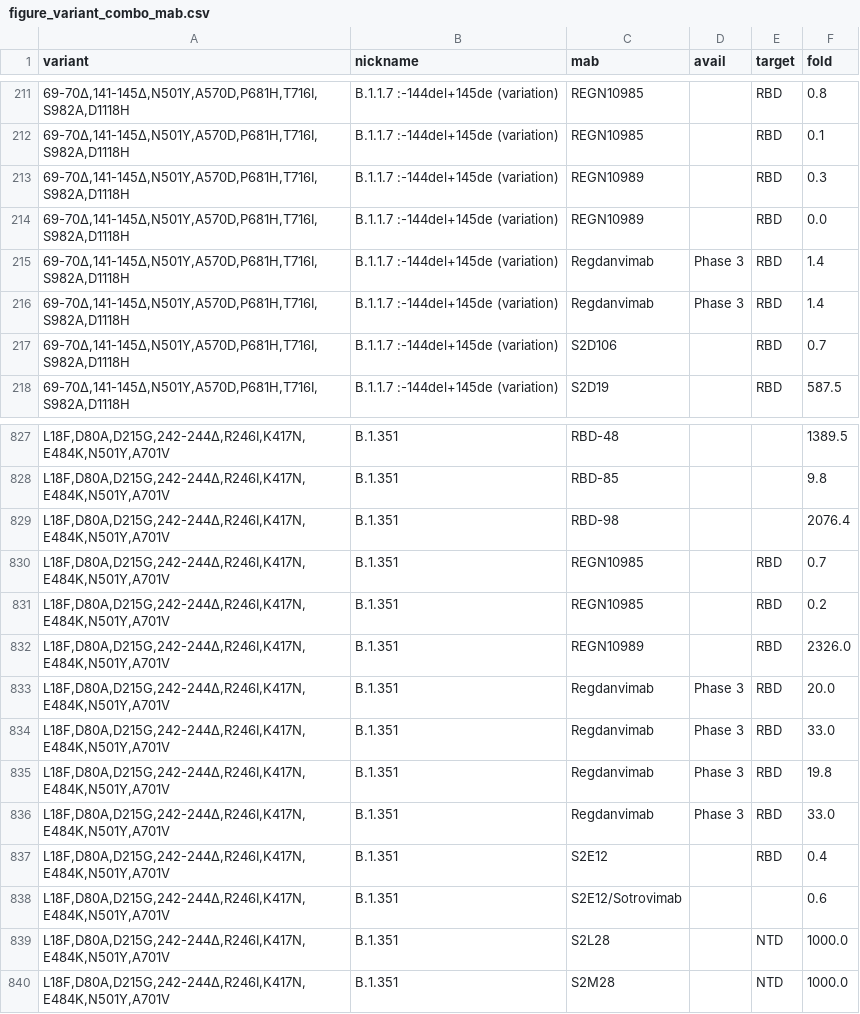
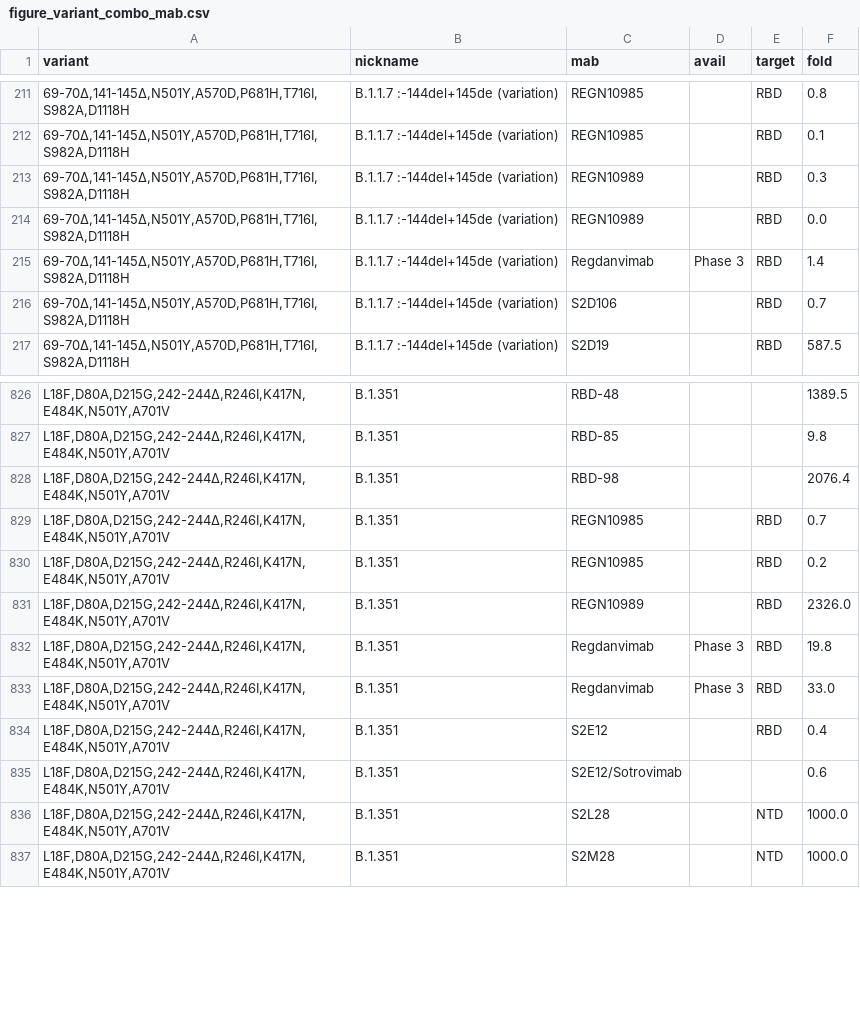
Before and after one commit to hivdb/covid-drdb-reports, a CSV file: report_tables/figure_variant_combo_mab.csv, drawn as a sheet; only a part is shown, gaps mark what is left out; the diff names each change by its address in the sheet, - before the commit and + after, or states it on an @@ line.

```diff
--- a/report_tables/figure_variant_combo_mab.csv
+++ b/report_tables/figure_variant_combo_mab.csv
-row 216: 69-70∆,141-145∆,N501Y,A570D,P681H,T716I,S982A,D1118H | B.1.1.7 :-144del+145de (variation) | Regdanvimab | Phase 3 | RBD | 1.4
-row 833: L18F,D80A,D215G,242-244∆,R246I,K417N,E484K,N501Y,A701V | B.1.351 | Regdanvimab | Phase 3 | RBD | 20.0
-row 834: L18F,D80A,D215G,242-244∆,R246I,K417N,E484K,N501Y,A701V | B.1.351 | Regdanvimab | Phase 3 | RBD | 33.0
```
Also changed, not shown: report_tables/figure_variant_combo_vp.csv, report_tables/summary_exp_control.csv, 11 other files.
